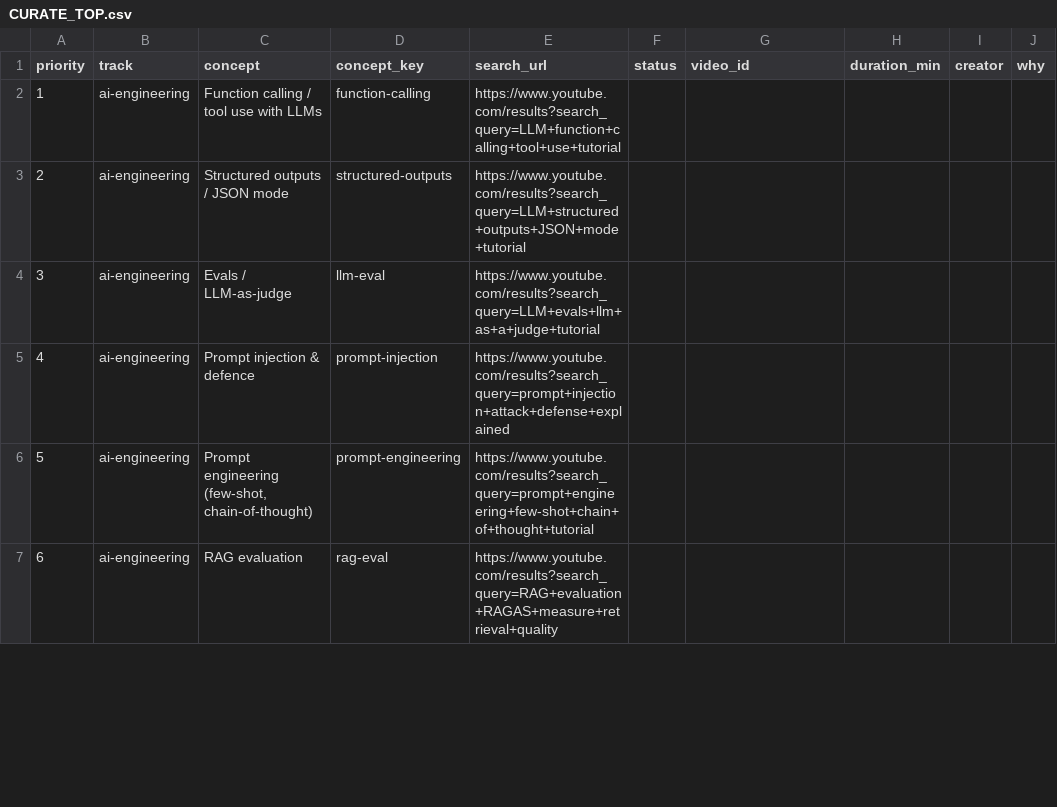
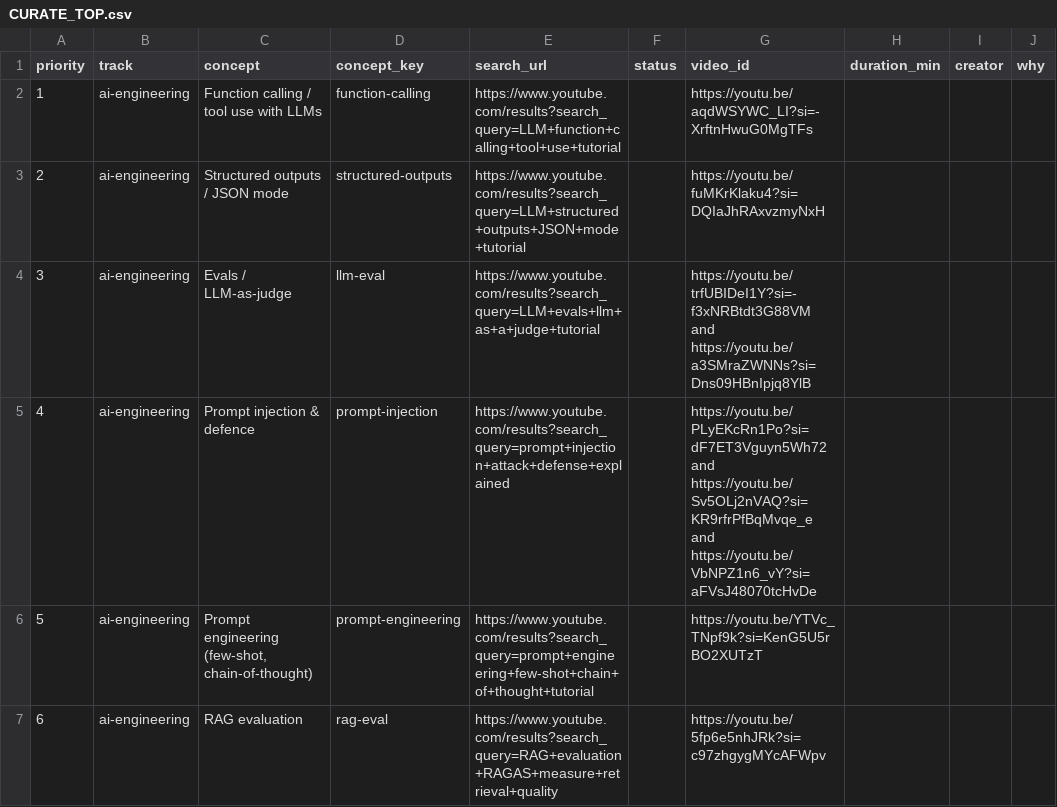
Before and after one commit to Balisa50/forge, a CSV file: OneDrive/Desktop/FORGE/data/roadmaps/CURATE_TOP.csv, drawn as a sheet; only a part is shown; the diff covers the shown part only.

Commit message:
feat(videos): import 34 hand-curated videos with auto-fetched metadata (no API key)
- import_videos.py now: parses multi-video fields (URLs, ?si=, 'and'/comma separators),
  auto-fetches title+creator via oembed, scrapes real duration from the watch page,
  and writes a length-aware 'why' (notes long videos: 'watch first ~20 min for the core').
- No hard duration cap for CURATED, hand-vetted videos (e.g. 56-min Dave Ebbelaar evals,
  52-min Burp Suite); length is disclosed in 'why'. Library videos still obey the cap.
- enrich pick + both audits + inspector exempt curated videos from the 30-min cap;
  curated 'why' is preserved through placement.
- Result: library 79 -> 113 verified videos. AI-engineering weeks with >=3 videos 3 -> 10,
  total videos 22 -> 46, weeks-with-a-video -> 21/24. Cyber + AI-automation also up.
- audit_videos PASS, audit_final 6/6, inspector 0 flagged. Every video oembed-verified.

```diff
--- a/OneDrive/Desktop/FORGE/data/roadmaps/CURATE_TOP.csv
+++ b/OneDrive/Desktop/FORGE/data/roadmaps/CURATE_TOP.csv
@@ -1,7 +1,7 @@
 priority,track,concept,concept_key,search_url,status,video_id,duration_min,creator,why
-1,ai-engineering,Function calling / tool use with LLMs,function-calling,https://www.youtube.com/results?search_query=LLM+function+calling+tool+use+tutorial,,,,,
-2,ai-engineering,Structured outputs / JSON mode,structured-outputs,https://www.youtube.com/results?search_query=LLM+structured+outputs+JSON+mode+tutorial,,,,,
-3,ai-engineering,Evals / LLM-as-judge,llm-eval,https://www.youtube.com/results?search_query=LLM+evals+llm+as+a+judge+tutorial,,,,,
-4,ai-engineering,Prompt injection & defence,prompt-injection,https://www.youtube.com/results?search_query=prompt+injection+attack+defense+explained,,,,,
-5,ai-engineering,"Prompt engineering (few-shot, chain-of-thought)",prompt-engineering,https://www.youtube.com/results?search_query=prompt+engineering+few-shot+chain+of+thought+tutorial,,,,,
-6,ai-engineering,RAG evaluation,rag-eval,https://www.youtube.com/results?search_query=RAG+evaluation+RAGAS+measure+retrieval+quality,,,,,
+1,ai-engineering,Function calling / tool use with LLMs,function-calling,https://www.youtube.com/results?search_query=LLM+function+calling+tool+use+tutorial,,https://youtu.be/aqdWSYWC_LI?si=-XrftnHwuG0MgTFs,,,
+2,ai-engineering,Structured outputs / JSON mode,structured-outputs,https://www.youtube.com/results?search_query=LLM+structured+outputs+JSON+mode+tutorial,,https://youtu.be/fuMKrKlaku4?si=DQIaJhRAxvzmyNxH,,,
+3,ai-engineering,Evals / LLM-as-judge,llm-eval,https://www.youtube.com/results?search_query=LLM+evals+llm+as+a+judge+tutorial,,https://youtu.be/trfUBIDeI1Y?si=-f3xNRBtdt3G88VM   and https://youtu.be/a3SMraZWNNs?si=Dns09HBnIpjq8YlB,,,
+4,ai-engineering,Prompt injection & defence,prompt-injection,https://www.youtube.com/results?search_query=prompt+injection+attack+defense+explained,, https://youtu.be/PLyEKcRn1Po?si=dF7ET3Vguyn5Wh72  and  https://youtu.be/Sv5OLj2nVAQ?si=KR9rfrPfBqMvqe_e and https://youtu.be/VbNPZ1n6_vY?si=aFVsJ48070tcHvDe,,,
+5,ai-engineering,"Prompt engineering (few-shot, chain-of-thought)",prompt-engineering,https://www.youtube.com/results?search_query=prompt+engineering+few-shot+chain+of+thought+tutorial,,https://youtu.be/YTVc_TNpf9k?si=KenG5U5rBO2XUTzT,,,
+6,ai-engineering,RAG evaluation,rag-eval,https://www.youtube.com/results?search_query=RAG+evaluation+RAGAS+measure+retrieval+quality,,https://youtu.be/5fp6e5nhJRk?si=c97zhgygMYcAFWpv,,,
```
Also changed, not shown: 18 edited cells elsewhere in this file, 12 other files.
